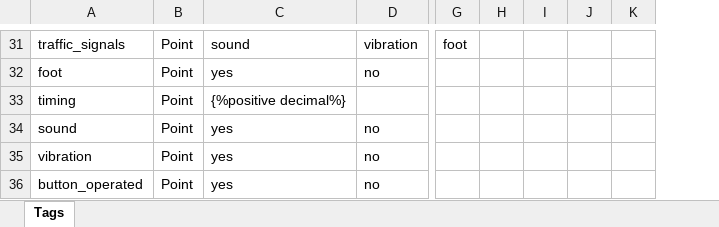
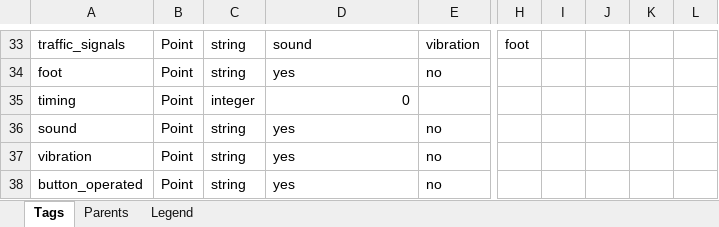
Before and after one commit to sureshgaussian/oswvalidators, an Excel workbook: Project Docs/OSW_Tags.xlsx, sheet Tags, drawn as a sheet; only a part is shown, gaps mark what is left out; values as stored, in another font and other column widths than the file's, no borders; charts and pictures not drawn; removed rows and columns are numbered as before the commit, all else as after; the diff covers the shown part only; the diff names each change by its address in the sheet, - before the commit and + after, or states it on an @@ line.

Commit message:
Included additional information about OSW Tags
Included additional properties and legend

```diff
--- a/Project Docs/OSW_Tags.xlsx (sheet Tags)
+++ b/Project Docs/OSW_Tags.xlsx (sheet Tags)
+sheet tab: Parents
+sheet tab: Legend
+column C, rows 33-38: string | string | integer | string | string | string
-column H, empty
-column I, empty
-column J, empty
-column K, empty
+column I, empty
+column J, empty
+column K, empty
+column L, empty
-D35: {%positive decimal%}
+D35: 0
```
Also changed, not shown: 21 added rows and 2 edited cells elsewhere in this sheet, hidden cells, charts or pictures.
